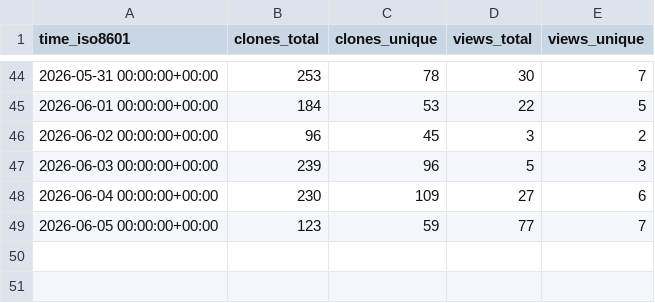
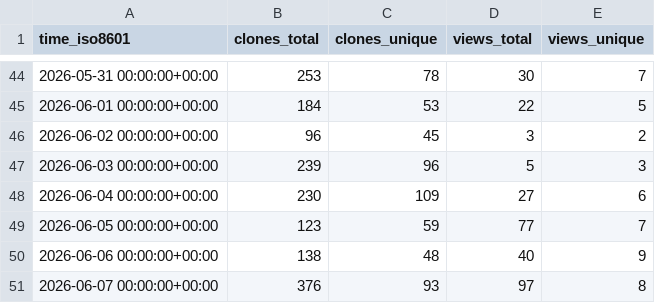
Before and after one commit to jens62/geberit-aquaclean, a CSV file: jens62/geberit-aquaclean/ghrs-data/views_clones_aggregate.csv, drawn as a sheet; only a part is shown, gaps mark what is left out.

```diff
--- a/jens62/geberit-aquaclean/ghrs-data/views_clones_aggregate.csv
+++ b/jens62/geberit-aquaclean/ghrs-data/views_clones_aggregate.csv
@@ -49 +49,3 @@ time_iso8601,clones_total,clones_unique,views_total,views_unique
 2026-06-05 00:00:00+00:00,123,59,77,7
+2026-06-06 00:00:00+00:00,138,48,40,9
+2026-06-07 00:00:00+00:00,376,93,97,8
```
Also changed, not shown: 1 other file.
